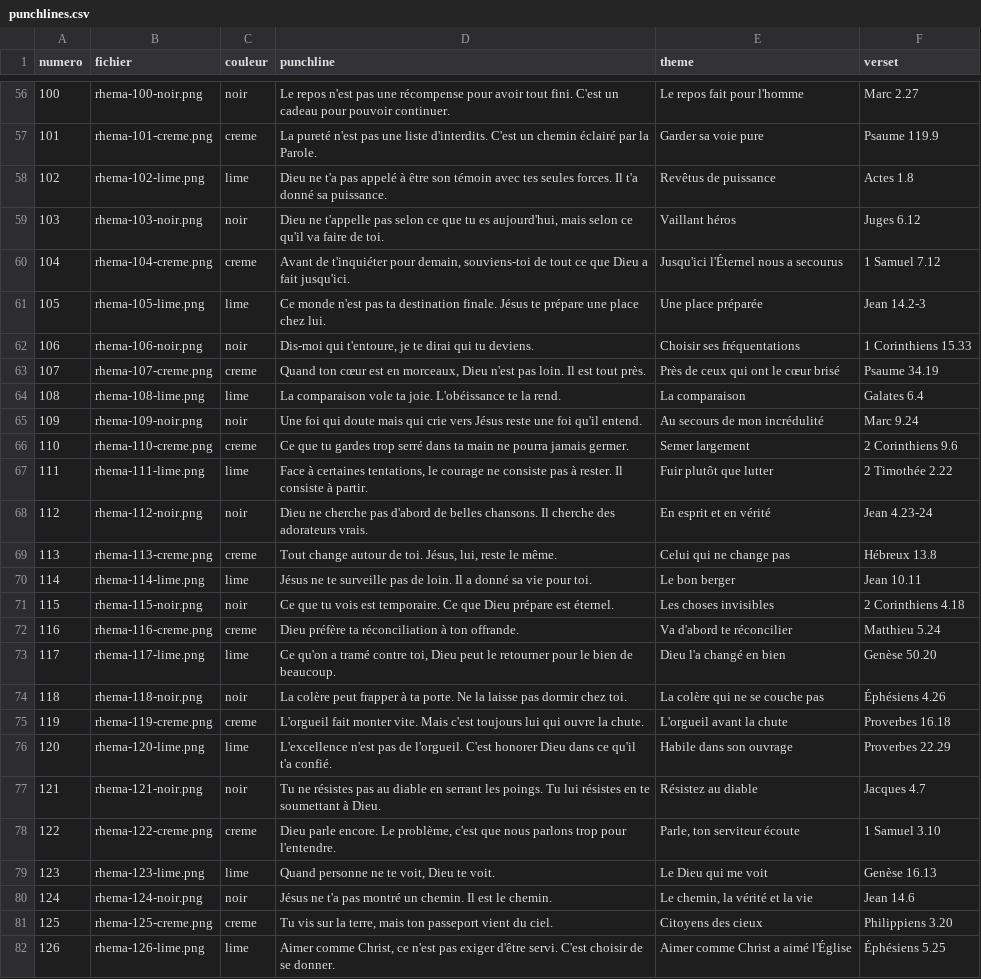
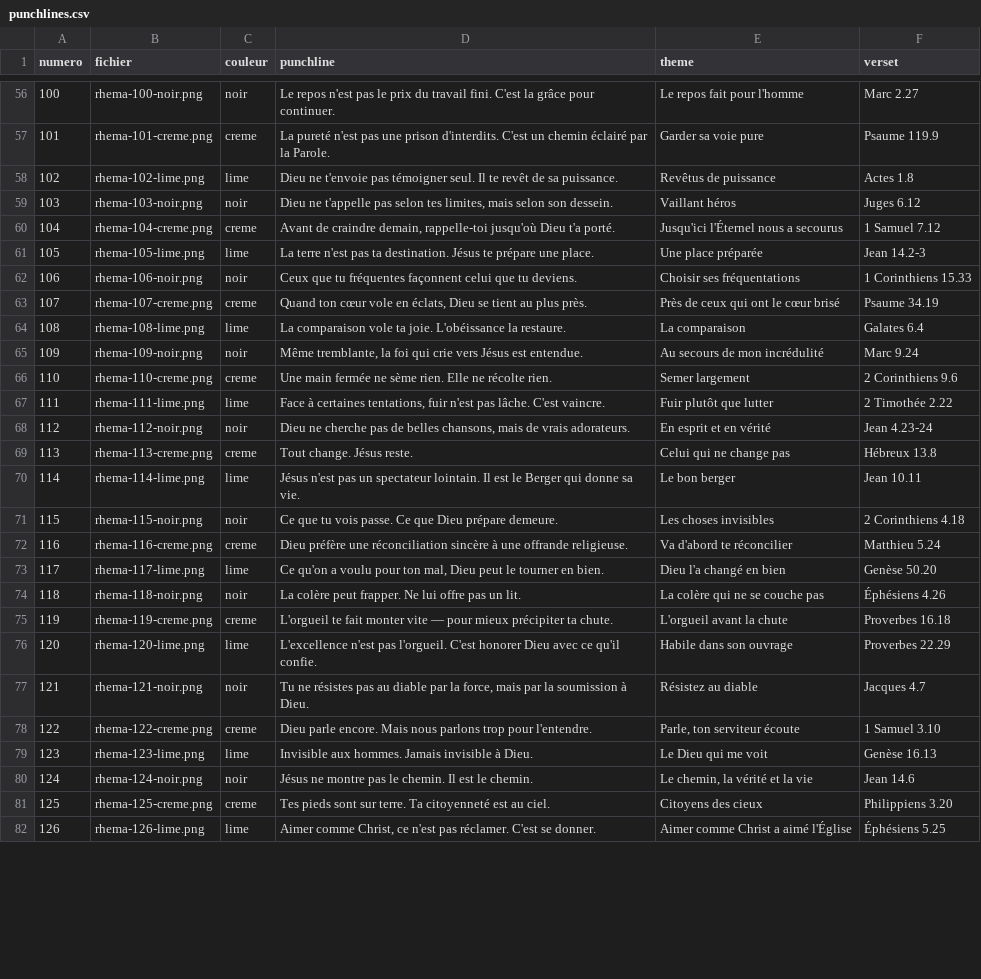
Before and after one commit to mrjacquesbrunet-del/jackbrunet, a CSV file: content/exhortations-serie2/punchlines.csv, drawn as a sheet; only a part is shown, gaps mark what is left out; the diff covers the shown part only; the diff names each change by its address in the sheet, - before the commit and + after, or states it on an @@ line.

```diff
--- a/content/exhortations-serie2/punchlines.csv
+++ b/content/exhortations-serie2/punchlines.csv
-D56 (punchline): …n'est pas une récompense pour avoir tout fini. C'est un cadeau pour pouvoir continuer.
+D56 (punchline): …n'est pas le prix du travail fini. C'est la grâce pour continuer.
-D57 (punchline): …pas une liste d'interdits. C'est…
+D57 (punchline): …pas une prison d'interdits. C'est…
-D58 (punchline): Dieu ne t'a pas appelé à être son témoin avec tes seules forces. Il t'a donné sa puissance.
+D58 (punchline): Dieu ne t'envoie pas témoigner seul. Il te revêt de sa puissance.
-D59 (punchline): …pas selon ce que tu es aujourd'hui, mais selon ce qu'il va faire de toi.
+D59 (punchline): …pas selon tes limites, mais selon son dessein.
-D60 (punchline): Avant de t'inquiéter pour demain, souviens-toi de tout ce que Dieu a fait jusqu'ici.
+D60 (punchline): Avant de craindre demain, rappelle-toi jusqu'où Dieu t'a porté.
-D61 (punchline): Ce monde n'est pas ta destination finale. Jésus te prépare une place chez lui.
+D61 (punchline): La terre n'est pas ta destination. Jésus te prépare une place.
-D62 (punchline): Dis-moi qui t'entoure, je te dirai qui tu deviens.
+D62 (punchline): Ceux que tu fréquentes façonnent celui que tu deviens.
-D63 (punchline): …ton cœur est en morceaux, Dieu n'est pas loin. Il est tout près.
+D63 (punchline): …ton cœur vole en éclats, Dieu se tient au plus près.
-D64 (punchline): …joie. L'obéissance te la rend.
+D64 (punchline): …joie. L'obéissance la restaure.
-D65 (punchline): Une foi qui doute mais qui crie vers Jésus reste une foi qu'il entend.
+D65 (punchline): Même tremblante, la foi qui crie vers Jésus est entendue.
-D66 (punchline): Ce que tu gardes trop serré dans ta main ne pourra jamais germer.
+D66 (punchline): Une main fermée ne sème rien. Elle ne récolte rien.
-D67 (punchline): …certaines tentations, le courage ne consiste pas à rester. Il consiste à partir.
+D67 (punchline): …certaines tentations, fuir n'est pas lâche. C'est vaincre.
-D68 (punchline): …cherche pas d'abord de belles chansons. Il cherche des adorateurs vrais.
+D68 (punchline): …cherche pas de belles chansons, mais de vrais adorateurs.
-D69 (punchline): Tout change autour de toi. Jésus, lui, reste le même.
+D69 (punchline): Tout change. Jésus reste.
-D70 (punchline): Jésus ne te surveille pas de loin. Il a donné sa vie pour toi.
+D70 (punchline): Jésus n'est pas un spectateur lointain. Il est le Berger qui donne sa vie.
-D71 (punchline): …tu vois est temporaire. Ce que Dieu prépare est éternel.
+D71 (punchline): …tu vois passe. Ce que Dieu prépare demeure.
-D72 (punchline): Dieu préfère ta réconciliation à ton offrande.
+D72 (punchline): Dieu préfère une réconciliation sincère à une offrande religieuse.
-D73 (punchline): …qu'on a tramé contre toi, Dieu peut le retourner pour le bien de beaucoup.
+D73 (punchline): …qu'on a voulu pour ton mal, Dieu peut le tourner en bien.
-D74 (punchline): …colère peut frapper à ta porte. Ne la laisse pas dormir chez toi.
+D74 (punchline): …colère peut frapper. Ne lui offre pas un lit.
-D75 (punchline): L'orgueil fait monter vite. Mais c'est toujours lui qui ouvre la chute.
+D75 (punchline): L'orgueil te fait monter vite — pour mieux précipiter ta chute.
-D76 (punchline): …n'est pas de l'orgueil. C'est honorer Dieu dans ce qu'il t'a confié.
+D76 (punchline): …n'est pas l'orgueil. C'est honorer Dieu avec ce qu'il confie.
-D77 (punchline): …au diable en serrant les poings. Tu lui résistes en te soumettant à Dieu.
+D77 (punchline): …au diable par la force, mais par la soumission à Dieu.
-D78 (punchline): …parle encore. Le problème, c'est que nous parlons…
+D78 (punchline): …parle encore. Mais nous parlons…
-D79 (punchline): Quand personne ne te voit, Dieu te voit.
+D79 (punchline): Invisible aux hommes. Jamais invisible à Dieu.
-D80 (punchline): Jésus ne t'a pas montré un chemin. Il…
+D80 (punchline): Jésus ne montre pas le chemin. Il…
-D81 (punchline): Tu vis sur la terre, mais ton passeport vient du ciel.
+D81 (punchline): Tes pieds sont sur terre. Ta citoyenneté est au ciel.
-D82 (punchline): …n'est pas exiger d'être servi. C'est choisir de se donner.
+D82 (punchline): …n'est pas réclamer. C'est se donner.
```
Also changed, not shown: 72 edited cells elsewhere in this file, 4 other files.
